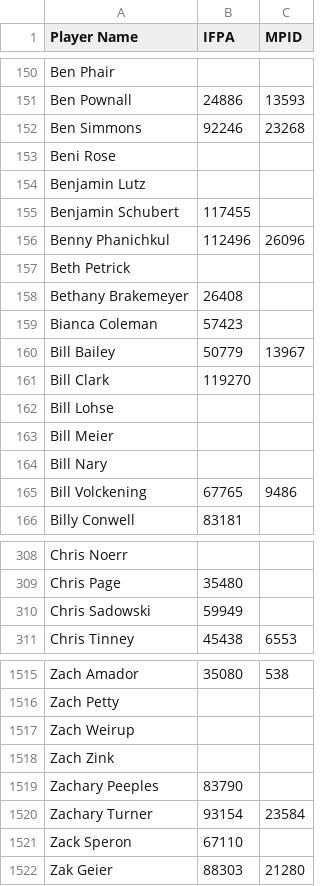
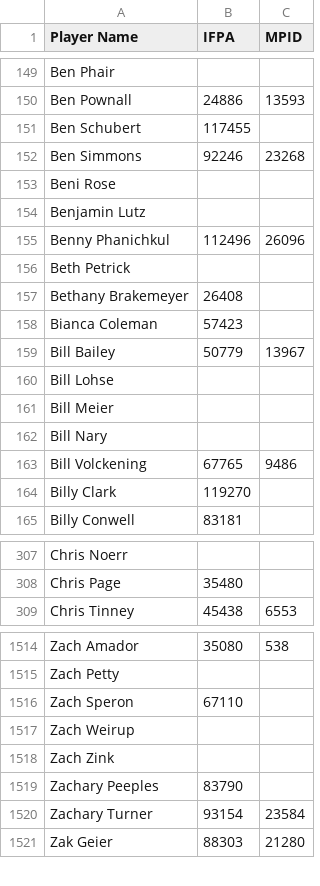
Before and after one commit to madcock/IPR, a CSV file: mnp-legacy-players.csv, drawn as a sheet; only a part is shown, gaps mark what is left out; the diff covers the shown part only.

Commit message:
Update mnp-legacy-players.csv
Name corrections from IPR update

```diff
--- a/mnp-legacy-players.csv
+++ b/mnp-legacy-players.csv
@@ -151,2 +150,3 @@ Ben Phair,,
 Ben Pownall,24886,13593
+Ben Schubert,117455,
 Ben Simmons,92246,23268
@@ -154,3 +154,2 @@ Beni Rose,,
 Benjamin Lutz,,
-Benjamin Schubert,117455,
 Benny Phanichkul,112496,26096
@@ -160,3 +159,2 @@ Bianca Coleman,57423,
 Bill Bailey,50779,13967
-Bill Clark,119270,
 Bill Lohse,,
@@ -165,2 +163,3 @@ Bill Nary,,
 Bill Volckening,67765,9486
+Billy Clark,119270,
 Billy Conwell,83181,
@@ -309,3 +308,2 @@ Chris Noerr,,
 Chris Page,35480,
-Chris Sadowski,59949,
 Chris Tinney,45438,6553
@@ -1516,2 +1515,3 @@ Zach Amador,35080,538
 Zach Petty,,
+Zach Speron,67110,
 Zach Weirup,,
@@ -1520,3 +1520,2 @@ Zachary Peeples,83790,
 Zachary Turner,93154,23584
-Zack Speron,67110,
 Zak Geier,88303,21280
```
Also changed, not shown: 1 added row, 1 removed row and 8 edited cells elsewhere in this file.
